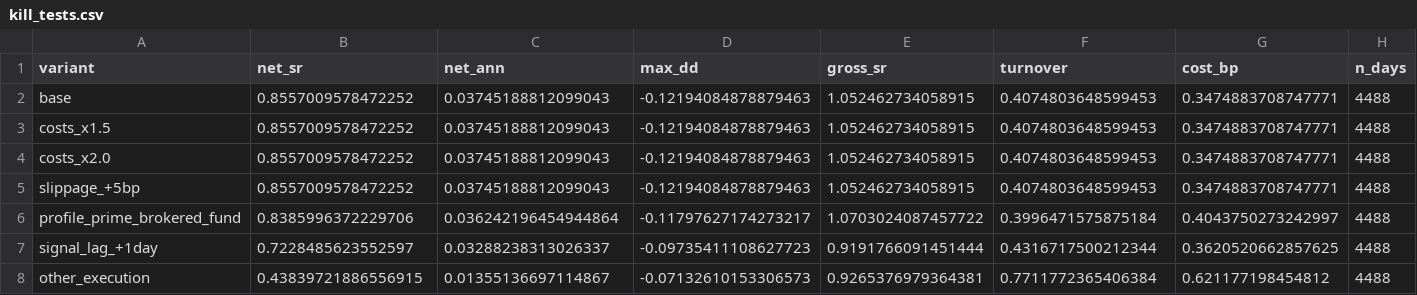
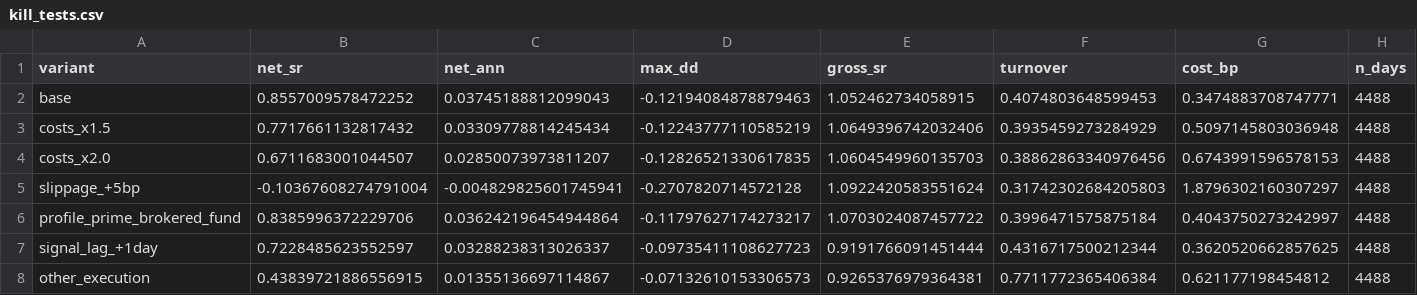
Before and after one commit to bhavya20051/stat-arb-research, a CSV file: results/robustness/rank_reversal/kill_tests.csv, drawn as a sheet; only a part is shown.

```diff
--- a/results/robustness/rank_reversal/kill_tests.csv
+++ b/results/robustness/rank_reversal/kill_tests.csv
@@ -2,5 +2,5 @@ variant,net_sr,net_ann,max_dd,gross_sr,turnover,cost_bp,n_days
 base,0.8557009578472252,0.03745188812099043,-0.12194084878879463,1.052462734058915,0.4074803648599453,0.3474883708747771,4488
-costs_x1.5,0.8557009578472252,0.03745188812099043,-0.12194084878879463,1.052462734058915,0.4074803648599453,0.3474883708747771,4488
-costs_x2.0,0.8557009578472252,0.03745188812099043,-0.12194084878879463,1.052462734058915,0.4074803648599453,0.3474883708747771,4488
-slippage_+5bp,0.8557009578472252,0.03745188812099043,-0.12194084878879463,1.052462734058915,0.4074803648599453,0.3474883708747771,4488
+costs_x1.5,0.7717661132817432,0.03309778814245434,-0.12243777110585219,1.0649396742032406,0.3935459273284929,0.5097145803036948,4488
+costs_x2.0,0.6711683001044507,0.02850073973811207,-0.12826521330617835,1.0604549960135703,0.38862863340976456,0.6743991596578153,4488
+slippage_+5bp,-0.10367608274791004,-0.004829825601745941,-0.2707820714572128,1.0922420583551624,0.31742302684205803,1.8796302160307297,4488
 profile_prime_brokered_fund,0.8385996372229706,0.036242196454944864,-0.11797627174273217,1.0703024087457722,0.3996471575875184,0.4043750273242997,4488
```
Also changed, not shown: 04_HYPOTHESIS_REGISTRY.csv, results/robustness/event_reversal/kill_tests.csv, 11 other files.
